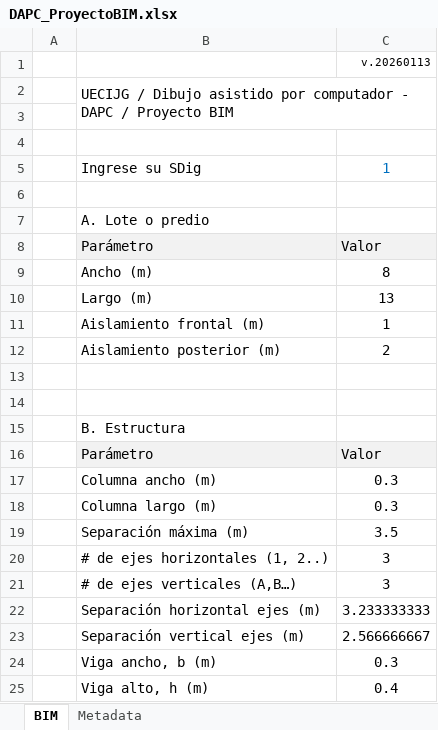
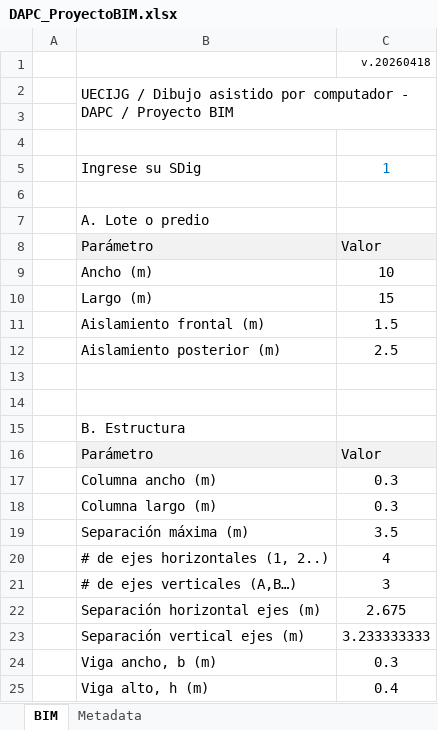
Before and after one commit to rcfdtools/R.DAPC, an Excel workbook: file/table/DAPC_ProyectoBIM.xlsx, sheet BIM, drawn as a sheet; values as stored, in another font and other column widths than the file's, no borders; removed rows and columns are numbered as before the commit, all else as after; the diff names each change by its address in the sheet, - before the commit and + after, or states it on an @@ line.

Commit message:
General update.

```diff
--- a/file/table/DAPC_ProyectoBIM.xlsx (sheet BIM)
+++ b/file/table/DAPC_ProyectoBIM.xlsx (sheet BIM)
-C1: v.20260113
+C1: v.20260418
-C9: 8
+C9: 10
-C10: 13
+C10: 15
-C11: 1
+C11: 1.5
-C12: 2
+C12: 2.5
-C20: 3
+C20: 4
+row 22:  | Separación horizontal ejes (m) | 2.675
-B23: Separación horizontal ejes (m)
+B23: Separación vertical ejes (m)
-row 23:  | Separación vertical ejes (m) | 2.566666667
```
Also changed, not shown: formulas that keep their value.
